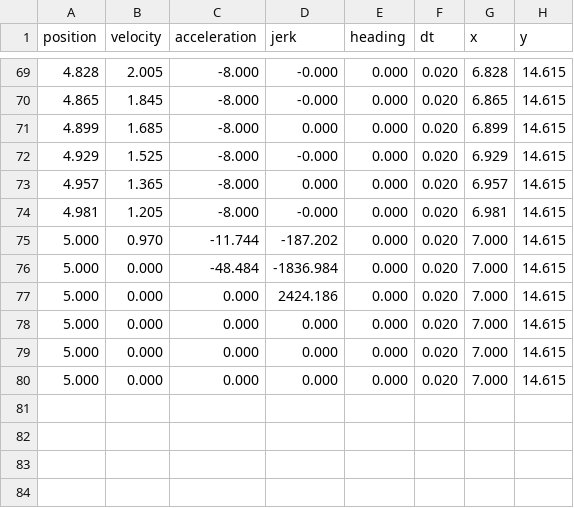
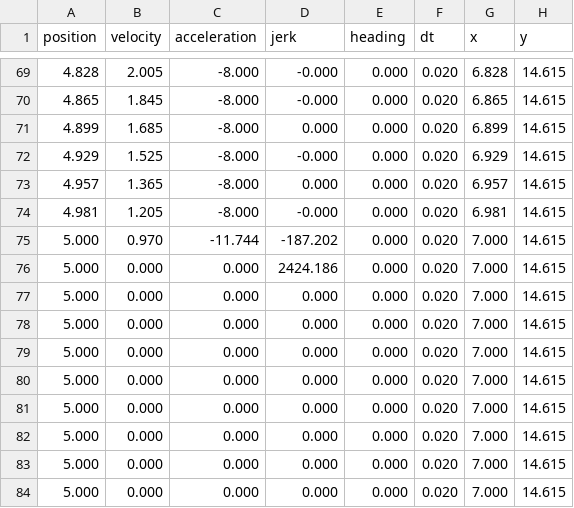
Before and after one commit to SaratogaMSET/Nigiri2019, a CSV file: src/main/java/frc/paths/DistanceScaling-left.csv, drawn as a sheet; only a part is shown, gaps mark what is left out.

```diff
--- a/src/main/java/frc/paths/DistanceScaling-left.csv
+++ b/src/main/java/frc/paths/DistanceScaling-left.csv
@@ -75,4 +75,8 @@ position,velocity,acceleration,jerk,heading,dt,x,y
 5.000, 0.970, -11.744, -187.202, 0.000, 0.020, 7.000, 14.615
-5.000, 0.000, -48.484, -1836.984, 0.000, 0.020, 7.000, 14.615
 5.000, 0.000, 0.000, 2424.186, 0.000, 0.020, 7.000, 14.615
+5.000, 0.000, 0.000, 0.000, 0.000, 0.020, 7.000, 14.615
+5.000, 0.000, 0.000, 0.000, 0.000, 0.020, 7.000, 14.615
+5.000, 0.000, 0.000, 0.000, 0.000, 0.020, 7.000, 14.615
+5.000, 0.000, 0.000, 0.000, 0.000, 0.020, 7.000, 14.615
+5.000, 0.000, 0.000, 0.000, 0.000, 0.020, 7.000, 14.615
 5.000, 0.000, 0.000, 0.000, 0.000, 0.020, 7.000, 14.615
```
Also changed, not shown: src/main/java/frc/paths/DistanceScaling-center.csv, src/main/java/frc/paths/DistanceScaling-right.csv, 48 other files.
